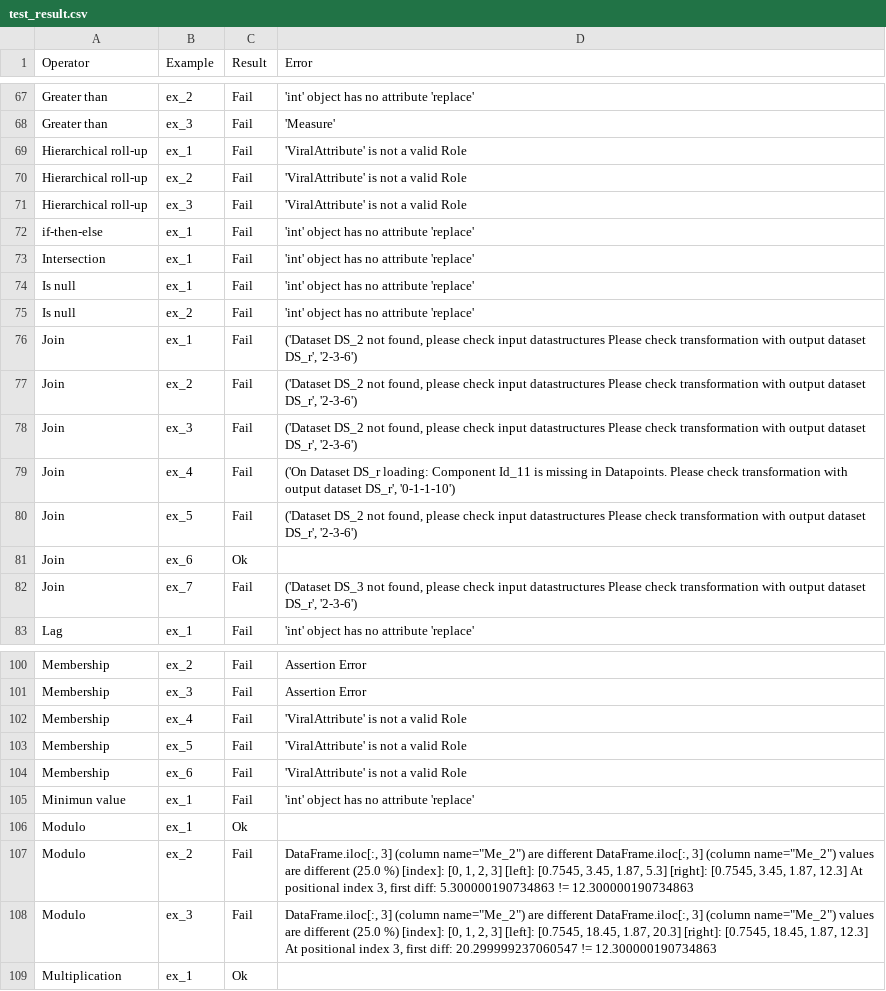
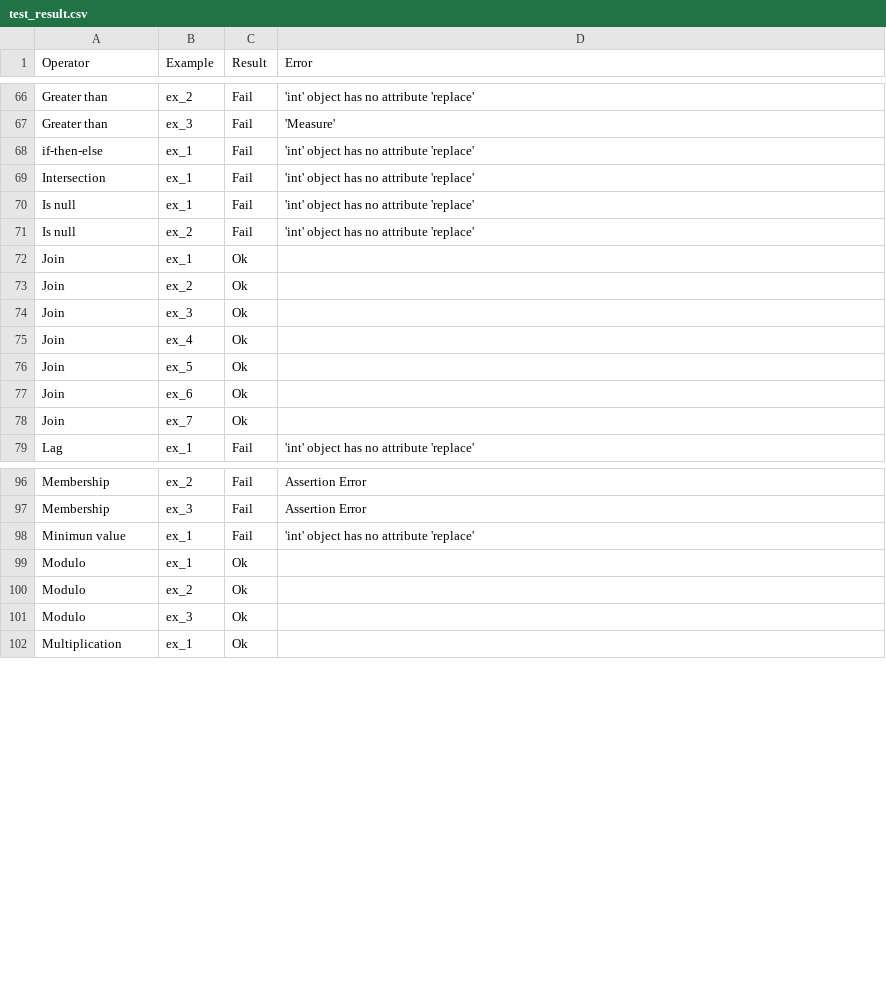
Before and after one commit to Meaningful-Data/vtl_manual_examples, a CSV file: test_result.csv, drawn as a sheet; only a part is shown, gaps mark what is left out; the diff covers the shown part only.

```diff
--- a/test_result.csv
+++ b/test_result.csv
@@ -68,5 +67,2 @@ Greater than,ex_2,Fail,'int' object has no attribute 'replace'
 Greater than,ex_3,Fail,'Measure'
-Hierarchical roll-up,ex_1,Fail,'ViralAttribute' is not a valid Role
-Hierarchical roll-up,ex_2,Fail,'ViralAttribute' is not a valid Role
-Hierarchical roll-up,ex_3,Fail,'ViralAttribute' is not a valid Role
 if-then-else,ex_1,Fail,'int' object has no attribute 'replace'
@@ -75,9 +71,9 @@ Is null,ex_1,Fail,'int' object has no attribute 'replace'
 Is null,ex_2,Fail,'int' object has no attribute 'replace'
-Join,ex_1,Fail,"('Dataset DS_2 not found, please check input datastructures Please check transformation with output dataset DS_r', '2-3-6')"
-Join,ex_2,Fail,"('Dataset DS_2 not found, please check input datastructures Please check transformation with output dataset DS_r', '2-3-6')"
-Join,ex_3,Fail,"('Dataset DS_2 not found, please check input datastructures Please check transformation with output dataset DS_r', '2-3-6')"
-Join,ex_4,Fail,"('On Dataset DS_r loading: Component Id_11 is missing in Datapoints. Please check transformation with output dataset DS_r', '0-1-1-10')"
-Join,ex_5,Fail,"('Dataset DS_2 not found, please check input datastructures Please check transformation with output dataset DS_r', '2-3-6')"
+Join,ex_1,Ok,
+Join,ex_2,Ok,
+Join,ex_3,Ok,
+Join,ex_4,Ok,
+Join,ex_5,Ok,
 Join,ex_6,Ok,
-Join,ex_7,Fail,"('Dataset DS_3 not found, please check input datastructures Please check transformation with output dataset DS_r', '2-3-6')"
+Join,ex_7,Ok,
 Lag,ex_1,Fail,'int' object has no attribute 'replace'
@@ -101,9 +97,6 @@ Membership,ex_2,Fail,Assertion Error
 Membership,ex_3,Fail,Assertion Error
-Membership,ex_4,Fail,'ViralAttribute' is not a valid Role
-Membership,ex_5,Fail,'ViralAttribute' is not a valid Role
-Membership,ex_6,Fail,'ViralAttribute' is not a valid Role
 Minimun value,ex_1,Fail,'int' object has no attribute 'replace'
 Modulo,ex_1,Ok,
-Modulo,ex_2,Fail,"DataFrame.iloc[:, 3] (column name=""Me_2"") are different  DataFrame.iloc[:, 3] (column name=""Me_2"") values are different (25.0 %) [index]: [0, 1, 2, 3] [left]:  [0.7545, 3.45, 1.87, 5.3] [right]: [0.7545, 3.45, 1.87, 12.3] At positional index 3, first diff: 5.300000190734863 != 12.300000190734863"
-Modulo,ex_3,Fail,"DataFrame.iloc[:, 3] (column name=""Me_2"") are different  DataFrame.iloc[:, 3] (column name=""Me_2"") values are different (25.0 %) [index]: [0, 1, 2, 3] [left]:  [0.7545, 18.45, 1.87, 20.3] [right]: [0.7545, 18.45, 1.87, 12.3] At positional index 3, first diff: 20.299999237060547 != 12.300000190734863"
+Modulo,ex_2,Ok,
+Modulo,ex_3,Ok,
 Multiplication,ex_1,Ok,
```
Also changed, not shown: 3 removed rows and 17 edited cells elsewhere in this file, 37 other files.
